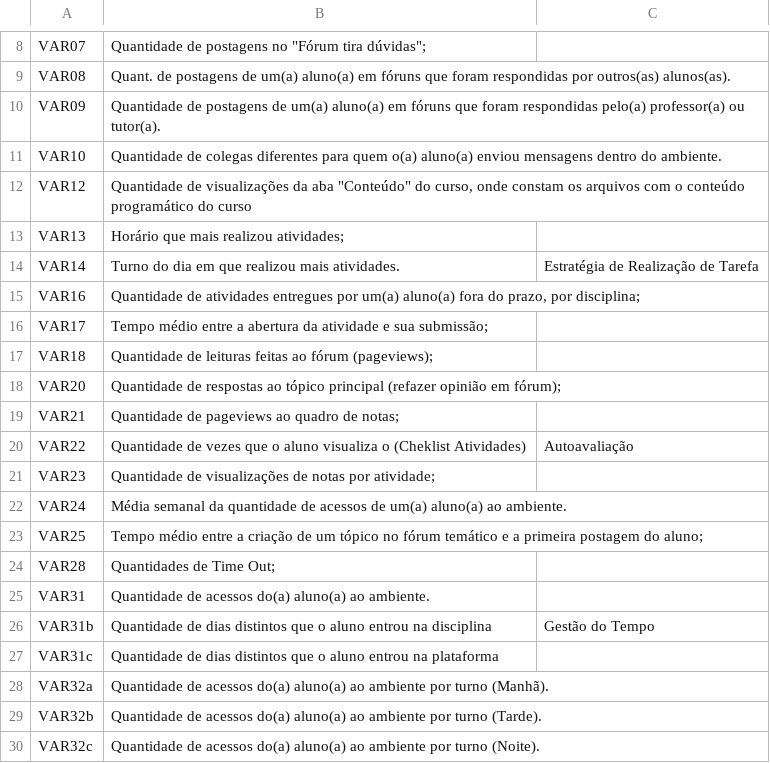
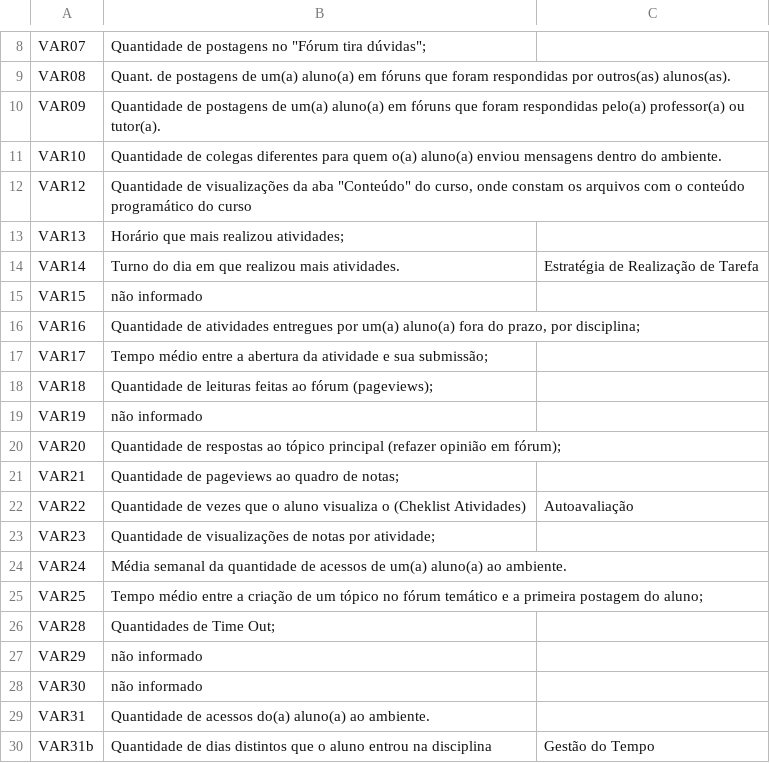
Before and after one commit to grupoccte/DashBoard, a CSV file: data/BaseDesempenho/dicionario_dadosDesempenho.csv, drawn as a sheet; only a part is shown, gaps mark what is left out; the shorter side is filled out with more unchanged rows; the diff names each change by its address in the sheet, - before the commit and + after, or states it on an @@ line.

Commit message:
update arquivo dicionario base desempenho

```diff
--- a/data/BaseDesempenho/dicionario_dadosDesempenho.csv
+++ b/data/BaseDesempenho/dicionario_dadosDesempenho.csv
+row 15: VAR15 | não informado
+row 19: VAR19 | não informado
+row 27: VAR29 | não informado
+row 28: VAR30 | não informado
```
